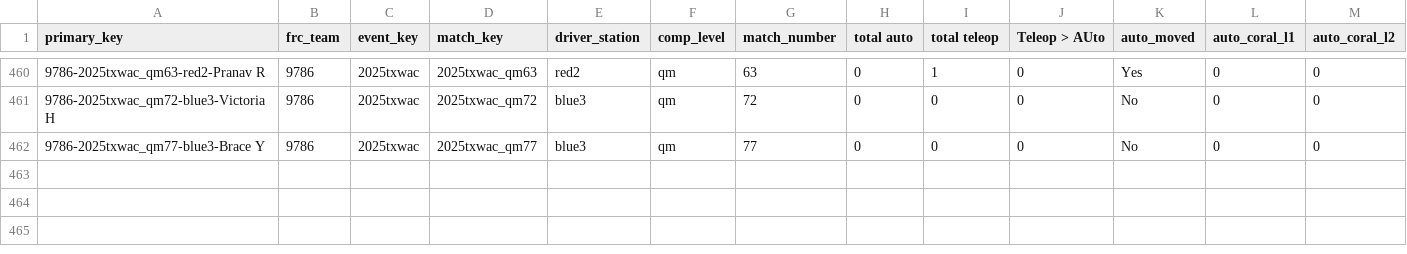
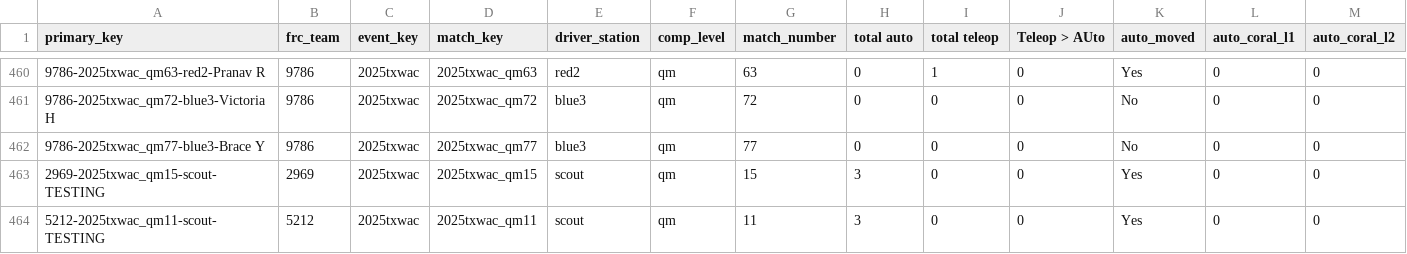
Before and after one commit to jameson-pi/new-scout, a CSV file: public/2025txwac.csv (was public/6377 Waco Scouting - Scouting_waco.csv), drawn as a sheet; only a part is shown, gaps mark what is left out; rows hold the shown columns only; the diff names each change by its address in the sheet, - before the commit and + after, or states it on an @@ line.

```diff
--- a/public/6377 Waco Scouting - Scouting_waco.csv
+++ b/public/2025txwac.csv
+row 463: 2969-2025txwac_qm15-scout-TESTING | 2969 | 2025txwac | 2025txwac_qm15 | scout | qm | 15 | 3 | 0 | 0 | Yes | 0 | 0
+row 464: 5212-2025txwac_qm11-scout-TESTING | 5212 | 2025txwac | 2025txwac_qm11 | scout | qm | 11 | 3 | 0 | 0 | Yes | 0 | 0
```
Also changed, not shown: 16 other files.
